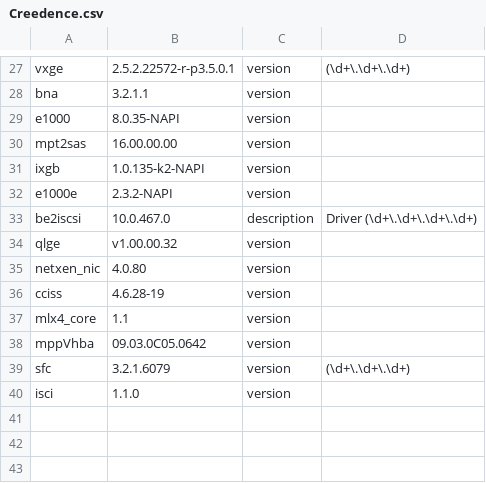
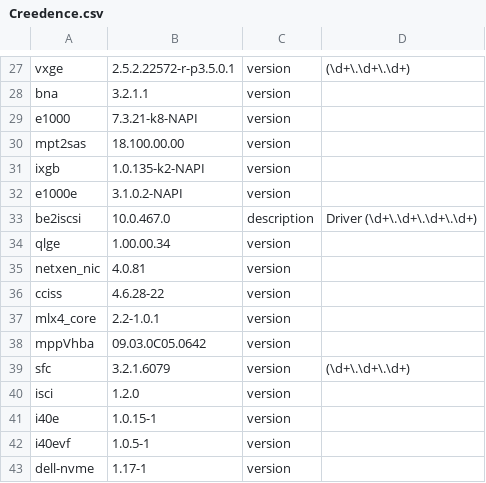
Before and after one commit to gagomes/xenrt, a CSV file: data/driverversions/Creedence.csv, drawn as a sheet; only a part is shown, gaps mark what is left out; the diff covers the shown part only.

```diff
--- a/data/driverversions/Creedence.csv
+++ b/data/driverversions/Creedence.csv
@@ -28,13 +28,16 @@ vxge,2.5.2.22572-r-p3.5.0.1,version,(\d+\.\d+\.\d+)
 bna,3.2.1.1,version,
-e1000,8.0.35-NAPI,version,
-mpt2sas,16.00.00.00,version,
+e1000,7.3.21-k8-NAPI,version,
+mpt2sas,18.100.00.00,version,
 ixgb,1.0.135-k2-NAPI,version,
-e1000e,2.3.2-NAPI,version,
+e1000e,3.1.0.2-NAPI,version,
 be2iscsi,10.0.467.0,description,Driver (\d+\.\d+\.\d+\.\d+)
-qlge,v1.00.00.32,version,
-netxen_nic,4.0.80,version,
-cciss,4.6.28-19,version,
-mlx4_core,1.1,version,
+qlge,1.00.00.34,version,
+netxen_nic,4.0.81,version,
+cciss,4.6.28-22,version,
+mlx4_core,2.2-1.0.1,version,
 mppVhba,09.03.0C05.0642,version,
 sfc,3.2.1.6079,version,(\d+\.\d+\.\d+)
-isci,1.1.0,version,
+isci,1.2.0,version,
+i40e,1.0.15-1,version,
+i40evf,1.0.5-1,version,
+dell-nvme,1.17-1,version,
```
Also changed, not shown: 19 edited cells elsewhere in this file.
